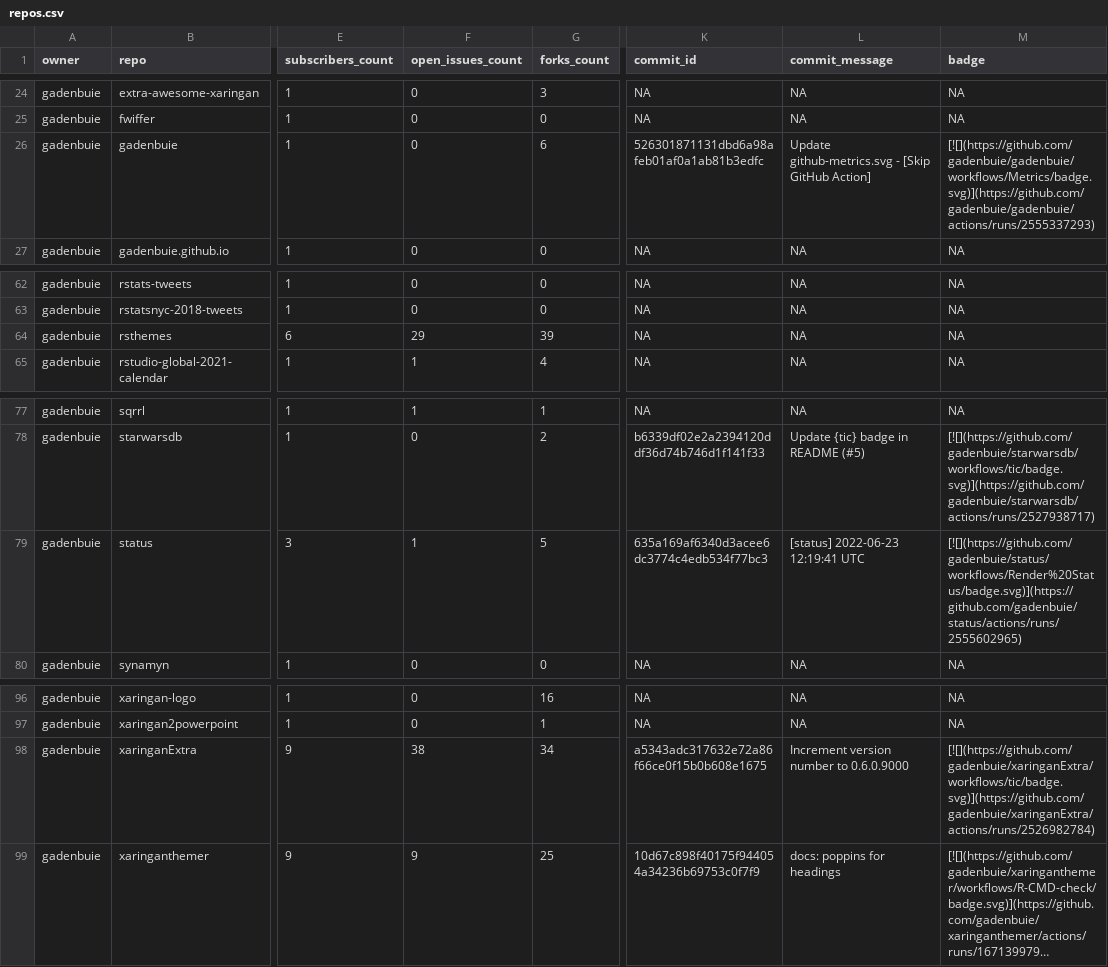
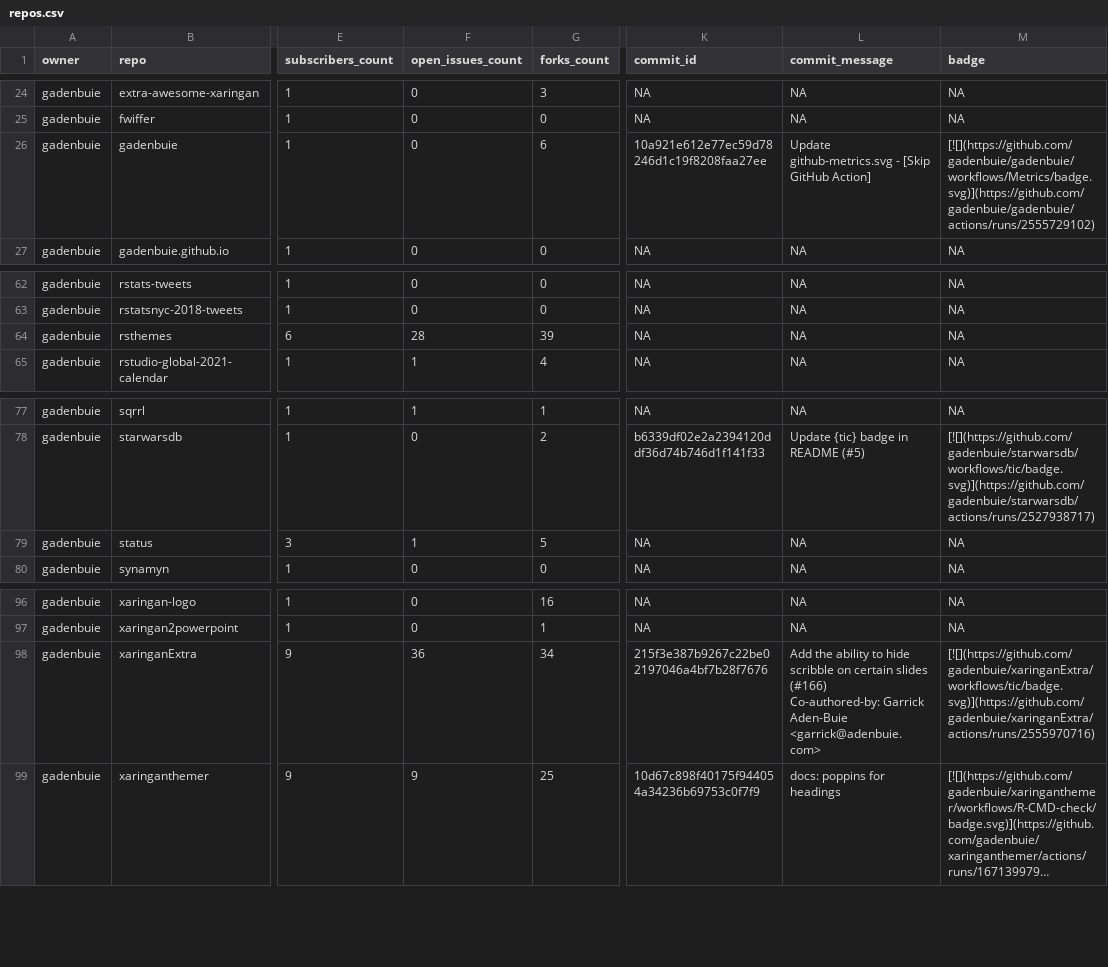
Before and after one commit to gadenbuie/status, a CSV file: repos.csv, drawn as a sheet; only a part is shown, gaps mark what is left out; long unchanged cells end in …; ↵ is a line break in a cell; the diff names each change by its address in the sheet, - before the commit and + after, or states it on an @@ line.

```diff
--- a/repos.csv
+++ b/repos.csv
-K26 (commit_id): 526301871131dbd6a98afeb01af0a1ab81b3edfc
+K26 (commit_id): 10a921e612e77ec59d78246d1c19f8208faa27ee
-M26 (badge): [![](https://github.com/gadenbuie/gadenbuie/workflows/Metrics/badge.svg)](https://github.com/gadenbuie/gadenbuie/actions/runs/2555337293)
+M26 (badge): [![](https://github.com/gadenbuie/gadenbuie/workflows/Metrics/badge.svg)](https://github.com/gadenbuie/gadenbuie/actions/runs/2555729102)
-F64 (open_issues_count): 29
+F64 (open_issues_count): 28
-K79 (commit_id): 635a169af6340d3acee6dc3774c4edb534f77bc3
+K79 (commit_id): NA
-L79 (commit_message): [status] 2022-06-23 12:19:41 UTC
+L79 (commit_message): NA
-M79 (badge): [![](https://github.com/gadenbuie/status/workflows/Render%20Status/badge.svg)](https://github.com/gadenbuie/status/actions/runs/2555602965)
+M79 (badge): NA
-F98 (open_issues_count): 38
+F98 (open_issues_count): 36
-K98 (commit_id): a5343adc317632e72a86f66ce0f15b0b608e1675
+K98 (commit_id): 215f3e387b9267c22be02197046a4bf7b28f7676
-L98 (commit_message): Increment version number to 0.6.0.9000
+L98 (commit_message): Add the ability to hide scribble on certain slides (#166) ↵ Co-authored-by: Garrick Aden-Buie <garrick@adenbuie.com>
-M98 (badge): [![](https://github.com/gadenbuie/xaringanExtra/workflows/tic/badge.svg)](https://github.com/gadenbuie/xaringanExtra/actions/runs/2526982784)
+M98 (badge): [![](https://github.com/gadenbuie/xaringanExtra/workflows/tic/badge.svg)](https://github.com/gadenbuie/xaringanExtra/actions/runs/2555970716)
```
Also changed, not shown: 2 other files.
